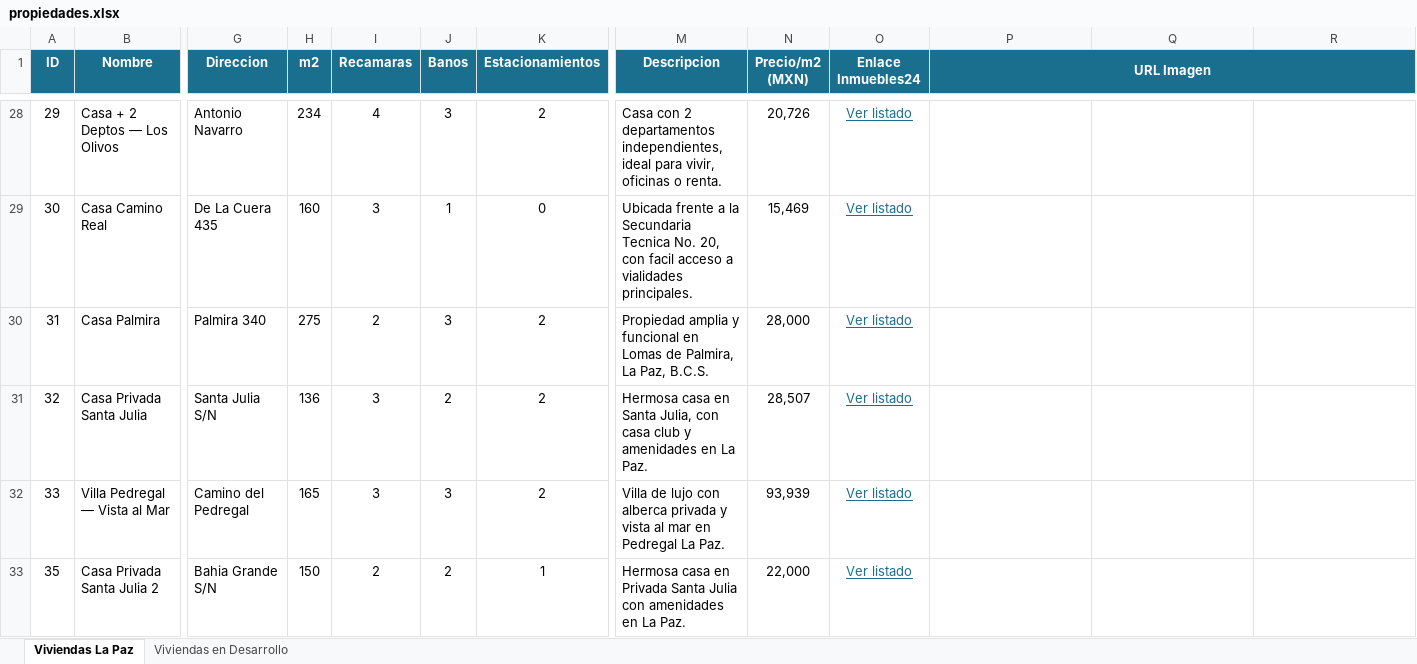
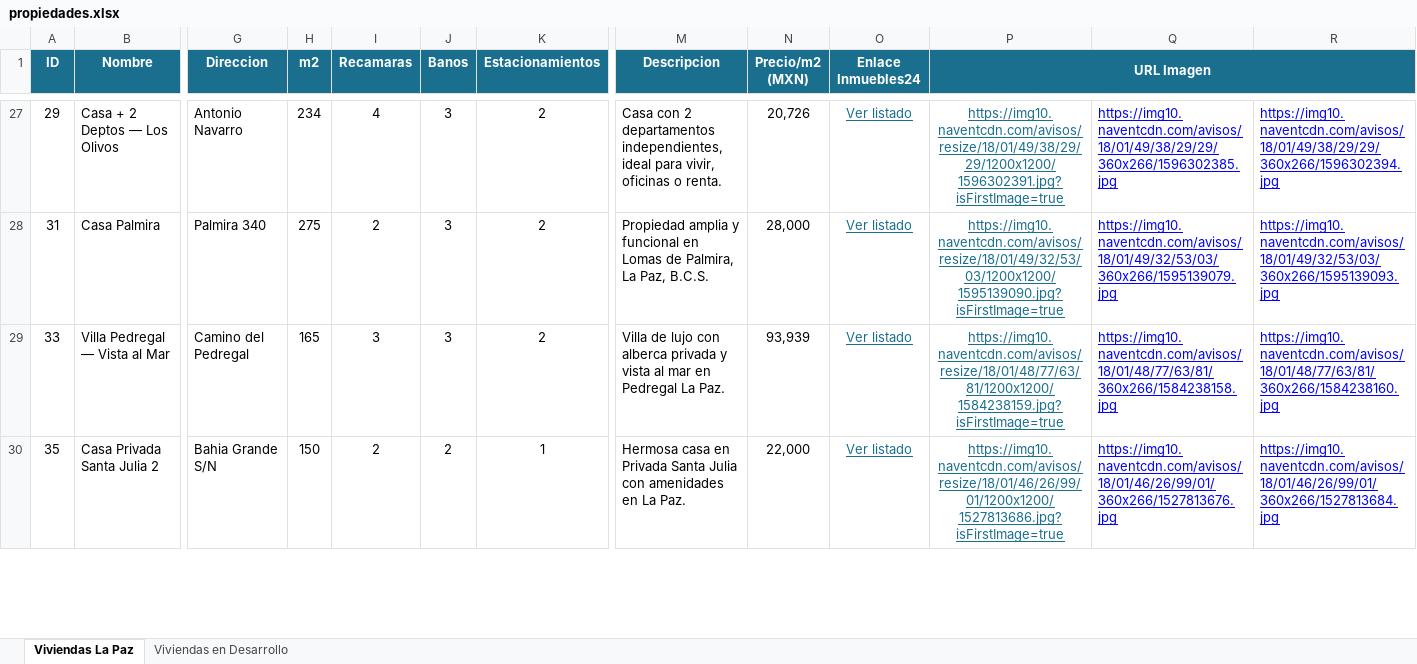
Before and after one commit to Joker562/Inmobiliaria, an Excel workbook: data/propiedades.xlsx, sheet Viviendas La Paz, drawn as a sheet; only a part is shown, gaps mark what is left out; values as stored, in another font and other column widths than the file's, no borders; charts and pictures not drawn; removed rows and columns are numbered as before the commit, all else as after; rows hold the shown columns only; the diff covers the shown part only; the diff names each change by its address in the sheet, - before the commit and + after, or states it on an @@ line.

Commit message:
Recorte uniforme de fotos (3:2) y actualiza Excel con muchas mas imagenes
Las fotos reales llegan en proporciones muy distintas (retrato, paisaje,
capturas de pantalla). Se recortan al centro y se escalan a 900x600 al
descargarlas, para que todas las tarjetas y el catalogo PDF se vean
parejos en vez de con miniaturas de tamanos dispares.

El PDF ahora usa un cuadro de foto con la misma proporcion 3:2 en vez de
uno mas cuadrado, para no estirar la imagen.

data/propiedades.xlsx actualizado con URLs de imagen para ~49
propiedades (antes solo 5).

```diff
--- a/data/propiedades.xlsx (sheet Viviendas La Paz)
+++ b/data/propiedades.xlsx (sheet Viviendas La Paz)
-Q1:R1 fill: #1A6E8E
+Q1:R1 fill: none
-P27 (URL Imagen): (empty)
+P27 (URL Imagen): https://img10.naventcdn.com/avisos/resize/18/01/49/38/29/29/1200x1200/1596302391.jpg?isFirstImage=true
-Q27: (empty)
+Q27: https://img10.naventcdn.com/avisos/18/01/49/38/29/29/360x266/1596302385.jpg
-R27: (empty)
+R27: https://img10.naventcdn.com/avisos/18/01/49/38/29/29/360x266/1596302394.jpg
-row 29: 30 | Casa Camino Real | De La Cuera 435 | 160 | 3 | 1 | 0 | Ubicada frente a la Secundaria Tecnica No. 20, con facil acceso a vialidades principales. | 15,469 | Ver listado
-P28 (URL Imagen): (empty)
+P28 (URL Imagen): https://img10.naventcdn.com/avisos/resize/18/01/49/32/53/03/1200x1200/1595139090.jpg?isFirstImage=true
-Q28: (empty)
+Q28: https://img10.naventcdn.com/avisos/18/01/49/32/53/03/360x266/1595139079.jpg
-R28: (empty)
+R28: https://img10.naventcdn.com/avisos/18/01/49/32/53/03/360x266/1595139093.jpg
-row 31: 32 | Casa Privada Santa Julia | Santa Julia S/N | 136 | 3 | 2 | 2 | Hermosa casa en Santa Julia, con casa club y amenidades en La Paz. | 28,507 | Ver listado
-P29 (URL Imagen): (empty)
+P29 (URL Imagen): https://img10.naventcdn.com/avisos/resize/18/01/48/77/63/81/1200x1200/1584238159.jpg?isFirstImage=true
-Q29: (empty)
+Q29: https://img10.naventcdn.com/avisos/18/01/48/77/63/81/360x266/1584238158.jpg
-R29: (empty)
+R29: https://img10.naventcdn.com/avisos/18/01/48/77/63/81/360x266/1584238160.jpg
-P30 (URL Imagen): (empty)
+P30 (URL Imagen): https://img10.naventcdn.com/avisos/resize/18/01/46/26/99/01/1200x1200/1527813686.jpg?isFirstImage=true
-Q30: (empty)
+Q30: https://img10.naventcdn.com/avisos/18/01/46/26/99/01/360x266/1527813676.jpg
-R30: (empty)
+R30: https://img10.naventcdn.com/avisos/18/01/46/26/99/01/360x266/1527813684.jpg
```
Also changed, not shown: 2 removed rows and 120 edited cells elsewhere in this sheet, formulas that keep their value, charts or pictures, 2 other files.
